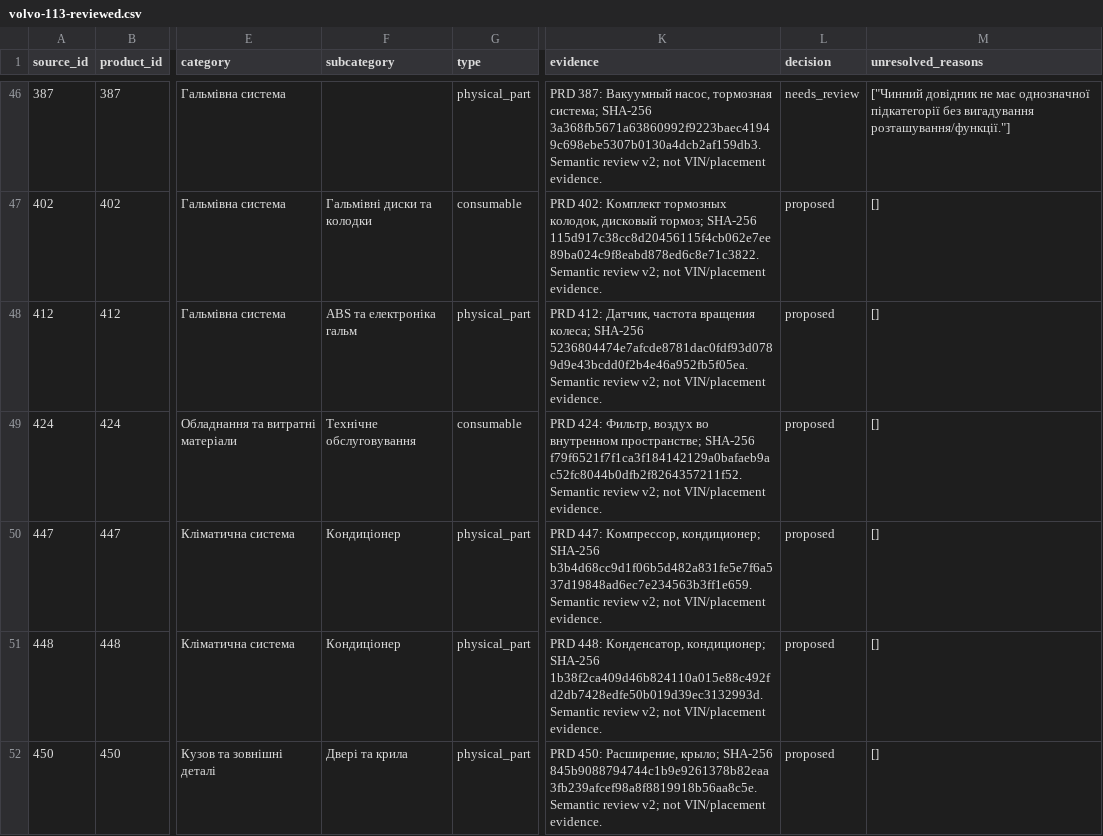
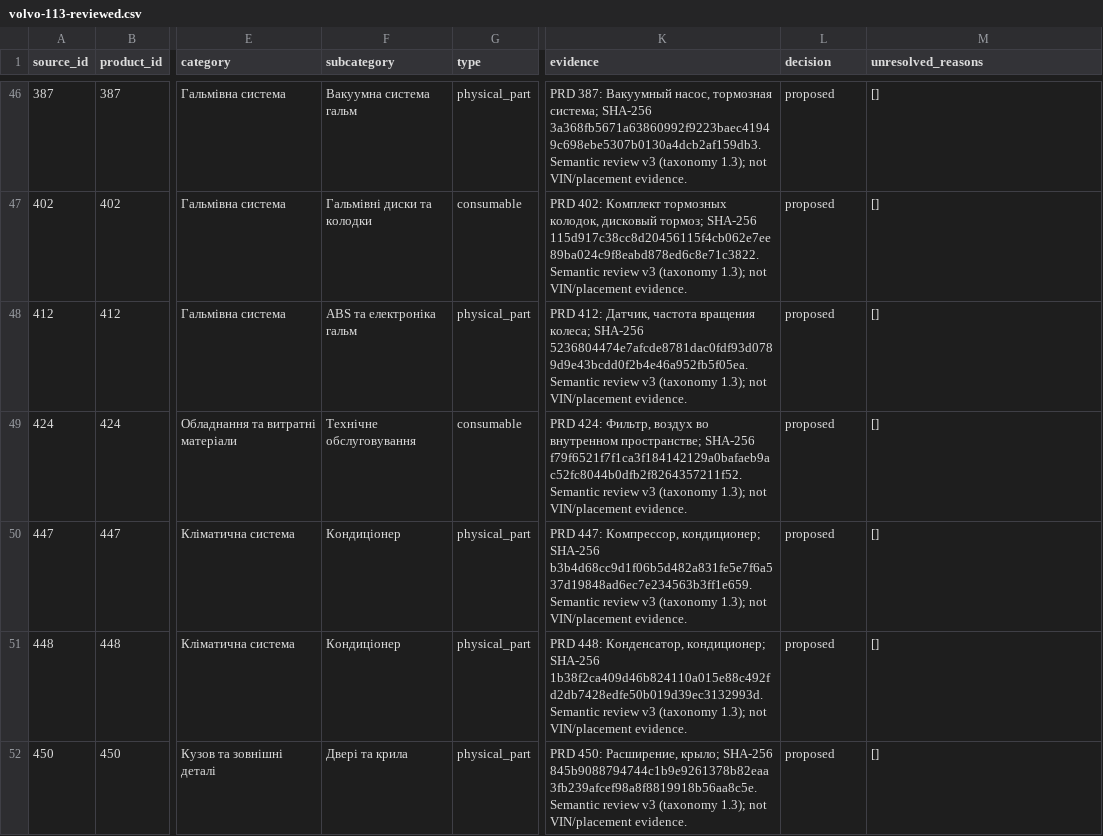
Before and after one commit to TsPa33/telegram-bot, a CSV file: warehouse/docs/universal-catalogue/volvo-review/volvo-113-reviewed.csv, drawn as a sheet; only a part is shown, gaps mark what is left out; the diff covers the shown part only; the diff names each change by its address in the sheet, - before the commit and + after, or states it on an @@ line.

Commit message:
Extend corporate taxonomy to resolve sixteen Volvo subsection gaps

```diff
--- a/warehouse/docs/universal-catalogue/volvo-review/volvo-113-reviewed.csv
+++ b/warehouse/docs/universal-catalogue/volvo-review/volvo-113-reviewed.csv
-F46 (subcategory): (empty)
+F46 (subcategory): Вакуумна система гальм
-K46 (evidence): …Semantic review v2; not VIN/placement…
+K46 (evidence): …Semantic review v3 (taxonomy 1.3); not VIN/placement…
-L46 (decision): needs_review
+L46 (decision): proposed
-M46 (unresolved_reasons): ["Чинний довідник не має однозначної підкатегорії без вигадування розташування/функції."]
+M46 (unresolved_reasons): []
-K47 (evidence): …Semantic review v2; not VIN/placement…
+K47 (evidence): …Semantic review v3 (taxonomy 1.3); not VIN/placement…
-K48 (evidence): …Semantic review v2; not VIN/placement…
+K48 (evidence): …Semantic review v3 (taxonomy 1.3); not VIN/placement…
-K49 (evidence): …Semantic review v2; not VIN/placement…
+K49 (evidence): …Semantic review v3 (taxonomy 1.3); not VIN/placement…
-K50 (evidence): …Semantic review v2; not VIN/placement…
+K50 (evidence): …Semantic review v3 (taxonomy 1.3); not VIN/placement…
-K51 (evidence): …Semantic review v2; not VIN/placement…
+K51 (evidence): …Semantic review v3 (taxonomy 1.3); not VIN/placement…
-K52 (evidence): …Semantic review v2; not VIN/placement…
+K52 (evidence): …Semantic review v3 (taxonomy 1.3); not VIN/placement…
```
Also changed, not shown: 149 edited cells elsewhere in this file, 21 other files.
